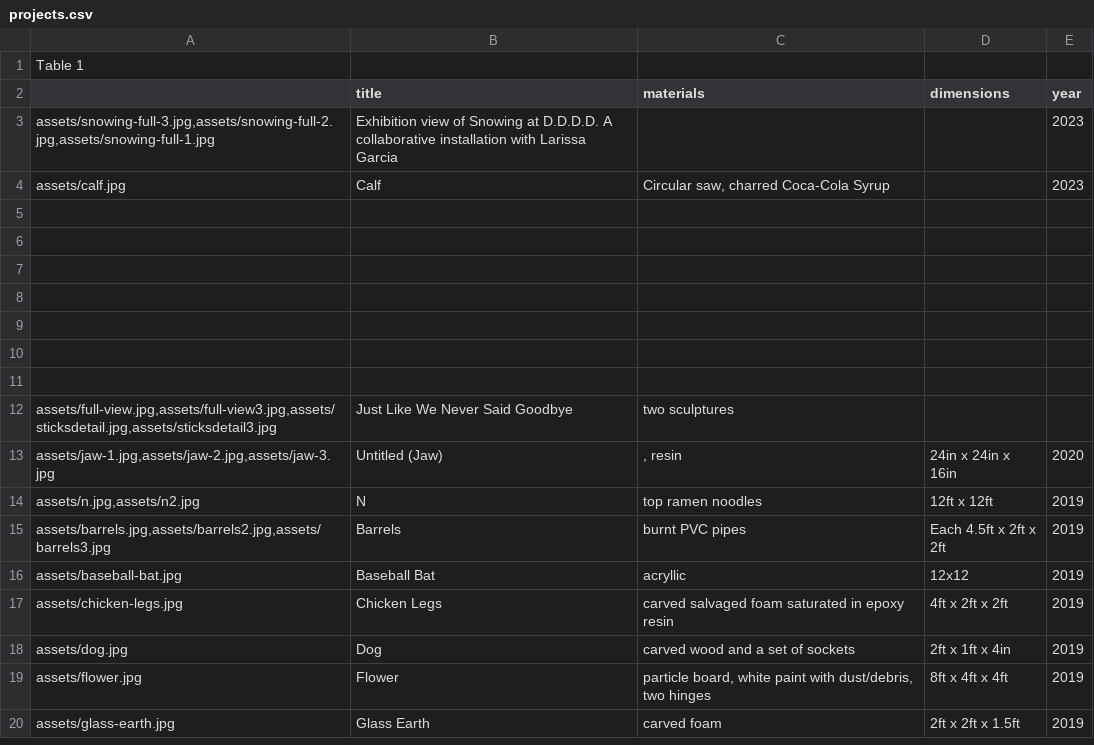
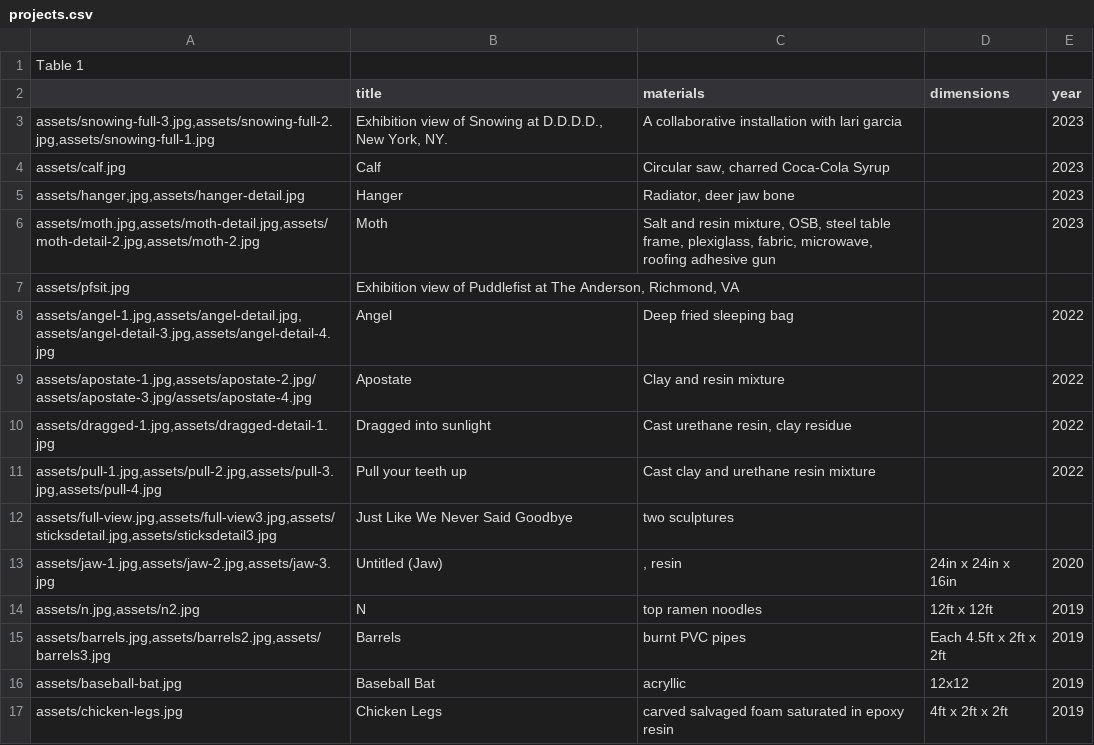
Before and after one commit to nickgsheeran/dylan-ahern, a CSV file: site-data/projects.csv, drawn as a sheet; only a part is shown; the shorter side is filled out with more unchanged rows.

Commit message:
Add files via upload

```diff
--- a/site-data/projects.csv
+++ b/site-data/projects.csv
@@ -2,11 +2,11 @@ Table 1,,,,,,
 ,title,materials,dimensions,year,,
-"assets/snowing-full-3.jpg,assets/snowing-full-2.jpg,assets/snowing-full-1.jpg",Exhibition view of Snowing at D.D.D.D. A collaborative installation with Larissa Garcia,,,2023,,
+"assets/snowing-full-3.jpg,assets/snowing-full-2.jpg,assets/snowing-full-1.jpg","Exhibition view of Snowing at D.D.D.D., New York, NY.",A collaborative installation with lari garcia,,2023,,
 assets/calf.jpg,Calf,"Circular saw, charred Coca-Cola Syrup",,2023,,
-,,,,,,
-,,,,,,
-,,,,,,
-,,,,,,
-,,,,,,
-,,,,,,
-,,,,,,
+"assets/hanger,jpg,assets/hanger-detail.jpg",Hanger,"Radiator, deer jaw bone",,2023,,
+"assets/moth.jpg,assets/moth-detail.jpg,assets/moth-detail-2.jpg,assets/moth-2.jpg",Moth,"Salt and resin mixture, OSB, steel table frame, plexiglass, fabric, microwave, roofing adhesive gun",,2023,,
+assets/pfsit.jpg,"Exhibition view of Puddlefist at The Anderson, Richmond, VA",,,,,
+"assets/angel-1.jpg,assets/angel-detail.jpg,assets/angel-detail-3.jpg,assets/angel-detail-4.jpg",Angel,Deep fried sleeping bag,,2022,,
+"assets/apostate-1.jpg,assets/apostate-2.jpg/assets/apostate-3.jpg/assets/apostate-4.jpg",Apostate,Clay and resin mixture,,2022,,
+"assets/dragged-1.jpg,assets/dragged-detail-1.jpg",Dragged into sunlight,"Cast urethane resin, clay residue",,2022,,
+"assets/pull-1.jpg,assets/pull-2.jpg,assets/pull-3.jpg,assets/pull-4.jpg",Pull your teeth up,Cast clay and urethane resin mixture,,2022,,
 "assets/full-view.jpg,assets/full-view3.jpg,assets/sticksdetail.jpg,assets/sticksdetail3.jpg",Just Like We Never Said Goodbye,two sculptures,,,,
```
